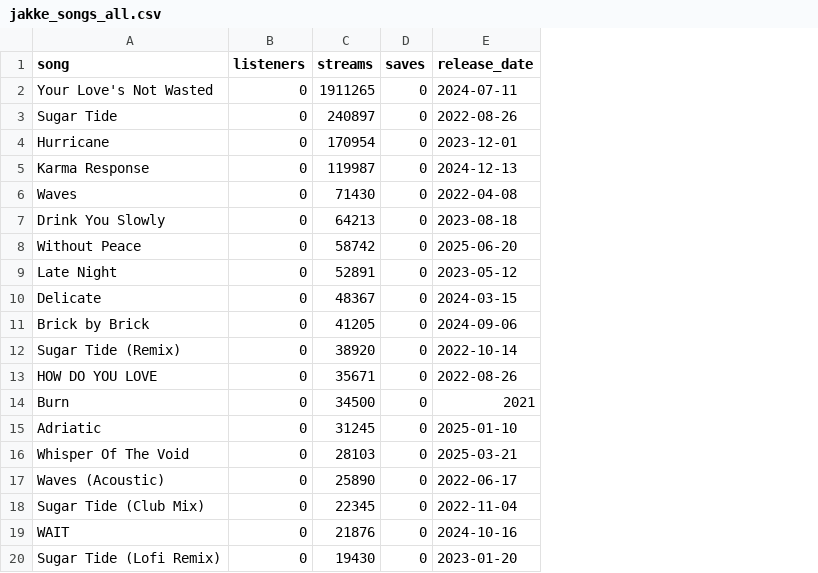
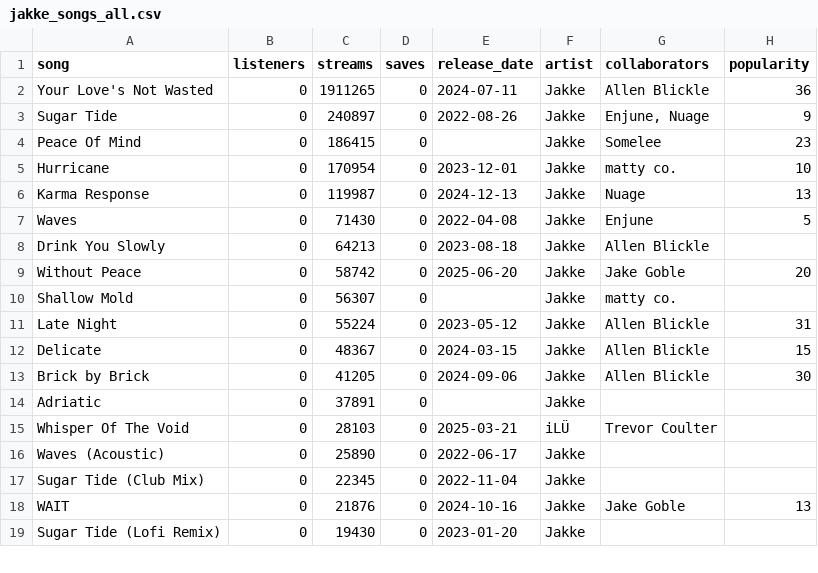
Before and after one commit to jakegoble/music-command-center, a CSV file: data/jakke_songs_all.csv, drawn as a sheet; only a part is shown; removed rows and columns are numbered as before the commit, all else as after; the diff covers the shown part only; the diff names each change by its address in the sheet, - before the commit and + after, or states it on an @@ line.

```diff
--- a/data/jakke_songs_all.csv
+++ b/data/jakke_songs_all.csv
+column F (artist), rows 2-3: Jakke | Jakke; rows 5-9: all Jakke; rows 11-19: Jakke | Jakke | Jakke | Jakke | iLÜ | Jakke | Jakke | Jakke | Jakke
+column G (collaborators), rows 2-3: Allen Blickle | Enjune, Nuage; rows 5-9: matty co. | Nuage | Enjune | Allen Blickle | Jake Goble; rows 11-18: Allen Blickle | Allen Blickle | Allen Blickle |  | Trevor Coulter |  |  | Jake Goble
+column H (popularity), rows 2-3: 36 | 9; rows 5-9: 10 | 13 | 5 |  | 20; rows 11-18: 31 | 15 | 30 |  |  |  |  | 13
+row 4: Peace Of Mind | 0 | 186415 | 0 |  | Jakke | Somelee | 23
+row 10: Shallow Mold | 0 | 56307 | 0 |  | Jakke | matty co.
-C11 (streams): 52891
+C11 (streams): 55224
-row 12: Sugar Tide (Remix) | 0 | 38920 | 0 | 2022-10-14
-row 13: HOW DO YOU LOVE | 0 | 35671 | 0 | 2022-08-26
-row 14: Burn | 0 | 34500 | 0 | 2021
-C14 (streams): 31245
+C14 (streams): 37891
-E14 (release_date): 2025-01-10
+E14 (release_date): (empty)
```
Also changed, not shown: 10 added rows and 11 removed rows elsewhere in this file, data/jakke_top_songs_recent.csv, 10 other files.
